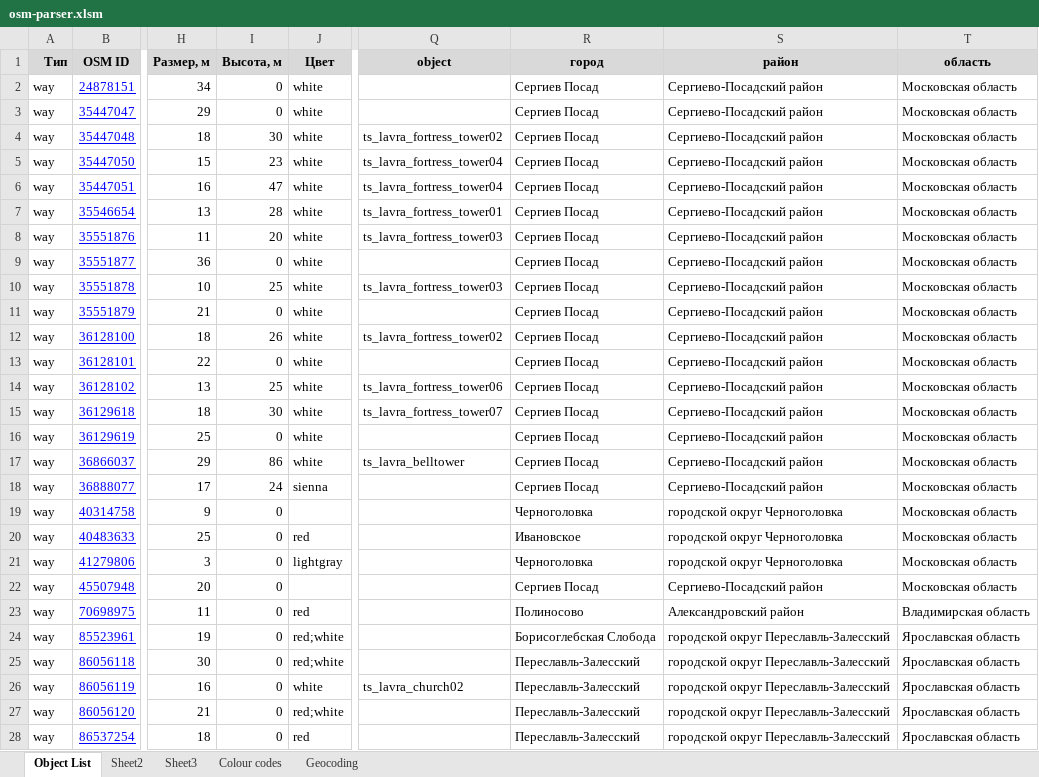
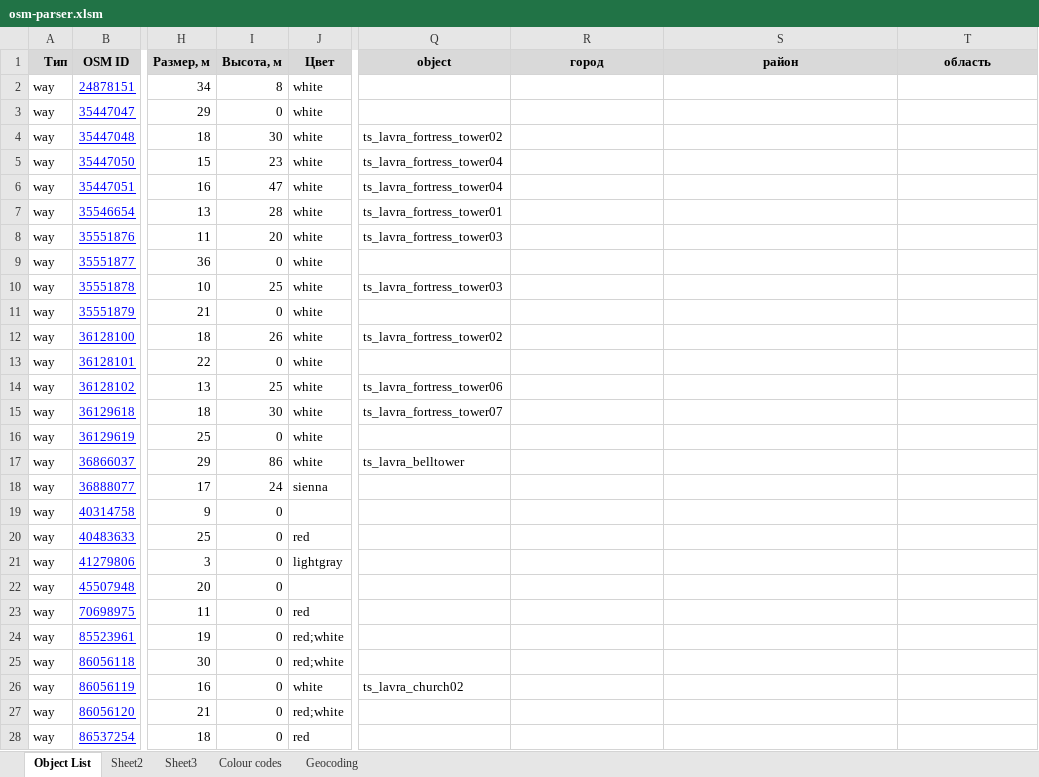
Before and after one commit to Zkir/VFR_LANDMARKS_3D_RU, an Excel workbook: osm-parser.xlsm, sheet Object List, drawn as a sheet; only a part is shown, gaps mark what is left out; values as stored, in another font and other column widths than the file's, no borders; the diff covers the shown part only; the diff names each change by its address in the sheet, - before the commit and + after, or states it on an @@ line.

```diff
--- a/osm-parser.xlsm (sheet Object List)
+++ b/osm-parser.xlsm (sheet Object List)
-I2 (Высота, м): 0
+I2 (Высота, м): 8
-R2:R18 (город): Сергиев Посад
+R2:R18 (город): (empty)
-S2:S18 (район): Сергиево-Посадский район
+S2:S18 (район): (empty)
-T2:T22 (область): Московская область
+T2:T22 (область): (empty)
-R19 (город): Черноголовка
+R19 (город): (empty)
-S19:S21 (район): городской округ Черноголовка
+S19:S21 (район): (empty)
-R20 (город): Ивановское
+R20 (город): (empty)
-R21 (город): Черноголовка
+R21 (город): (empty)
-R22 (город): Сергиев Посад
+R22 (город): (empty)
-S22 (район): Сергиево-Посадский район
+S22 (район): (empty)
-R23 (город): Полиносово
+R23 (город): (empty)
-S23 (район): Александровский район
+S23 (район): (empty)
-T23 (область): Владимирская область
+T23 (область): (empty)
-R24 (город): Борисоглебская Слобода
+R24 (город): (empty)
-S24:S28 (район): городской округ Переславль-Залесский
+S24:S28 (район): (empty)
-T24:T28 (область): Ярославская область
+T24:T28 (область): (empty)
-R25:R28 (город): Переславль-Залесский
+R25:R28 (город): (empty)
```
Also changed, not shown: 1 added row, 1 removed row and 643 edited cells elsewhere in this sheet, 7 other files.
